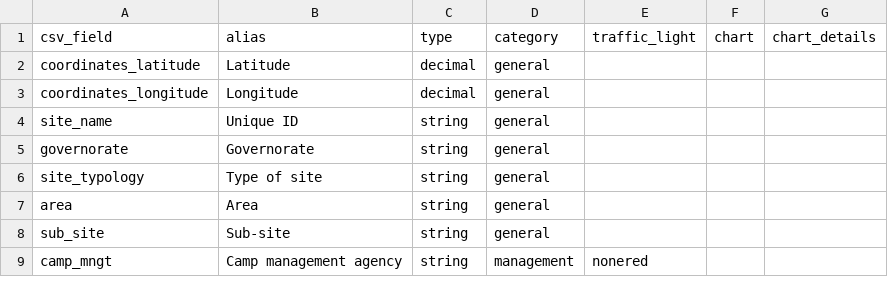
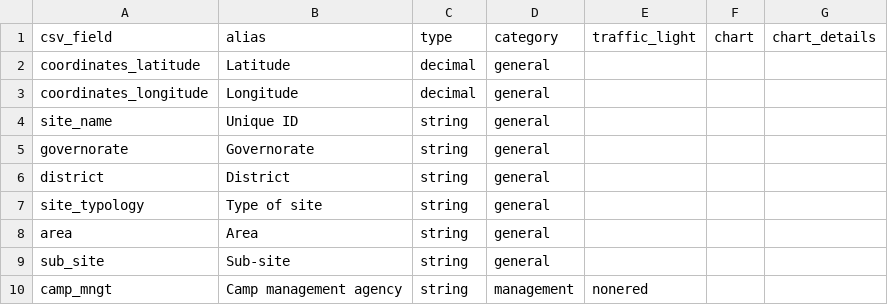
Before and after one commit to cccmiraq/FSMTMap, a CSV file: data/fields.csv, drawn as a sheet; only a part is shown.

Commit message:
Update fields.csv

```diff
--- a/data/fields.csv
+++ b/data/fields.csv
@@ -5,2 +5,3 @@ site_name,Unique ID,string,general,,,
 governorate,Governorate,string,general,,,
+district,District,string,general,,,
 site_typology,Type of site,string,general,,,
```
